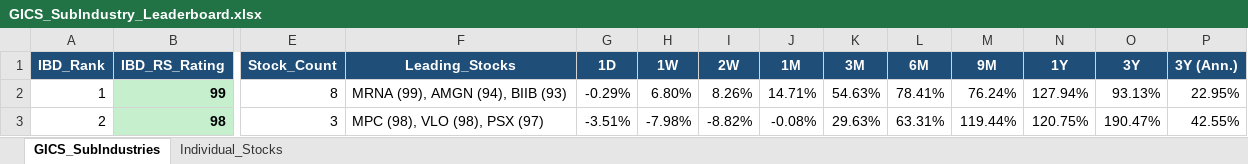
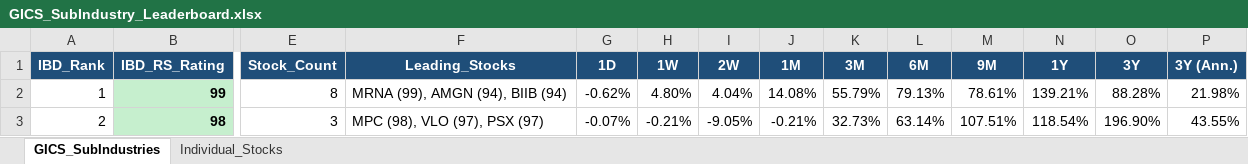
Before and after one commit to Jamesssurfer/GICS-Tracker, an Excel workbook: GICS_SubIndustry_Leaderboard.xlsx, sheet GICS_SubIndustries, drawn as a sheet; only a part is shown, gaps mark what is left out; values as stored, in another font and other column widths than the file's, no borders; the diff covers the shown part only; the diff names each change by its address in the sheet, - before the commit and + after, or states it on an @@ line.

```diff
--- a/GICS_SubIndustry_Leaderboard.xlsx (sheet GICS_SubIndustries)
+++ b/GICS_SubIndustry_Leaderboard.xlsx (sheet GICS_SubIndustries)
-F2 (Leading_Stocks): MRNA (99), AMGN (94), BIIB (93)
+F2 (Leading_Stocks): MRNA (99), AMGN (94), BIIB (94)
-G2 (1D): -0.29%
+G2 (1D): -0.62%
-H2 (1W): 6.80%
+H2 (1W): 4.80%
-I2 (2W): 8.26%
+I2 (2W): 4.04%
-J2 (1M): 14.71%
+J2 (1M): 14.08%
-K2 (3M): 54.63%
+K2 (3M): 55.79%
-L2 (6M): 78.41%
+L2 (6M): 79.13%
-M2 (9M): 76.24%
+M2 (9M): 78.61%
-N2 (1Y): 127.94%
+N2 (1Y): 139.21%
-O2 (3Y): 93.13%
+O2 (3Y): 88.28%
-P2 (3Y (Ann.)): 22.95%
+P2 (3Y (Ann.)): 21.98%
-F3 (Leading_Stocks): MPC (98), VLO (98), PSX (97)
+F3 (Leading_Stocks): MPC (98), VLO (97), PSX (97)
-G3 (1D): -3.51%
+G3 (1D): -0.07%
-H3 (1W): -7.98%
+H3 (1W): -0.21%
-I3 (2W): -8.82%
+I3 (2W): -9.05%
-J3 (1M): -0.08%
+J3 (1M): -0.21%
-K3 (3M): 29.63%
+K3 (3M): 32.73%
-L3 (6M): 63.31%
+L3 (6M): 63.14%
-M3 (9M): 119.44%
+M3 (9M): 107.51%
-N3 (1Y): 120.75%
+N3 (1Y): 118.54%
-O3 (3Y): 190.47%
+O3 (3Y): 196.90%
-P3 (3Y (Ann.)): 42.55%
+P3 (3Y (Ann.)): 43.55%
```
Also changed, not shown: 1664 edited cells elsewhere in this sheet, sheet Individual_Stocks.
